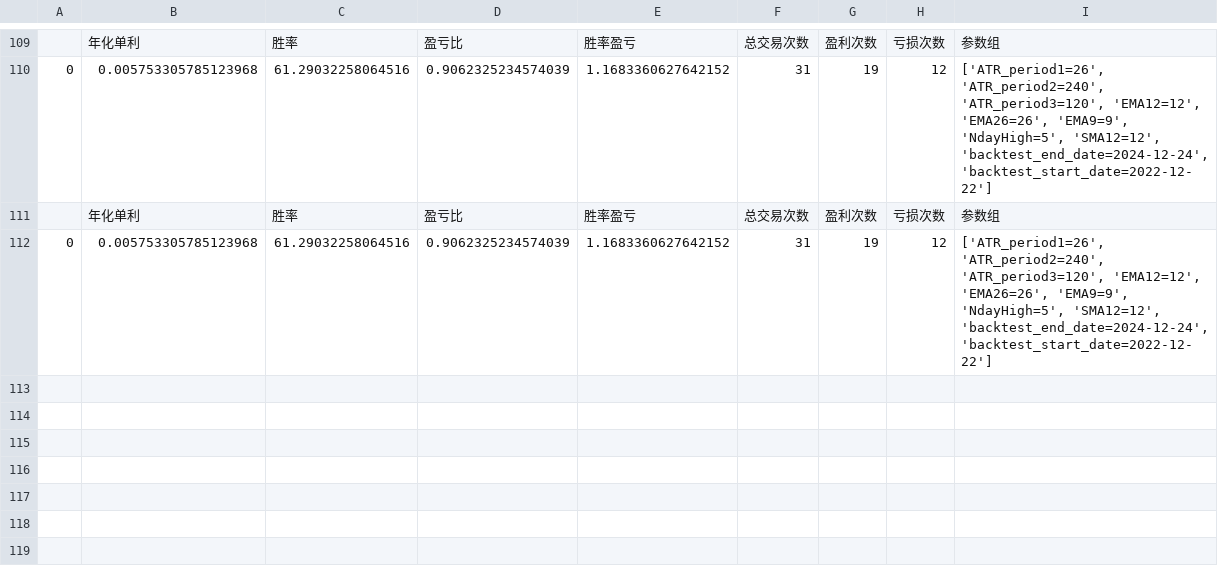
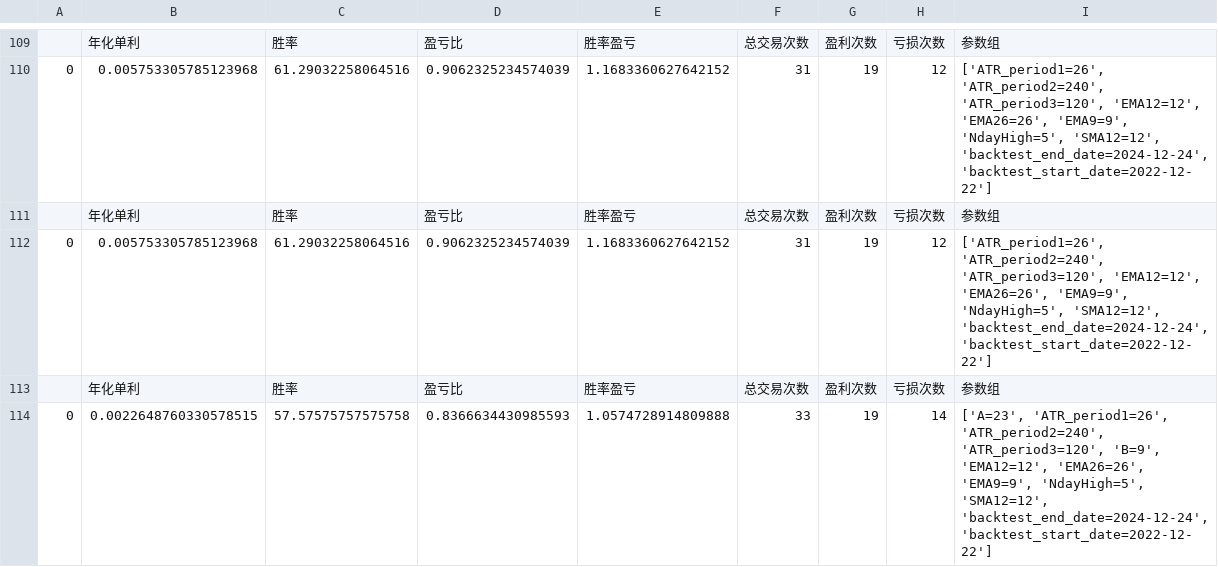
Before and after one commit to SEObacktest/btModel, a CSV file: btModel-dev/btModel1223/report.csv, drawn as a sheet; only a part is shown, gaps mark what is left out.

```diff
--- a/btModel-dev/btModel1223/report.csv
+++ b/btModel-dev/btModel1223/report.csv
@@ -112 +112,3 @@
 0,0.005753305785123968,61.29032258064516,0.9062325234574039,1.1683360627642152,31,19,12,"['ATR_period1=26', 'ATR_period2=240', 'ATR_period3=120', 'EMA12=12', 'EMA26=26', 'EMA9=9', 'NdayHigh=5', 'SMA12=12', 'backtest_end_date=2024-12-24', 'backtest_start_date=2022-12-22']"
+,年化单利,胜率,盈亏比,胜率盈亏,总交易次数,盈利次数,亏损次数,参数组
+0,0.0022648760330578515,57.57575757575758,0.8366634430985593,1.0574728914809888,33,19,14,"['A=23', 'ATR_period1=26', 'ATR_period2=240', 'ATR_period3=120', 'B=9', 'EMA12=12', 'EMA26=26', 'EMA9=9', 'NdayHigh=5', 'SMA12=12', 'backtest_end_date=2024-12-24', 'backtest_start_date=2022-12-22']"
```
Also changed, not shown: btModel-dev/btModel1223/signal_info.csv, 4 other files.
